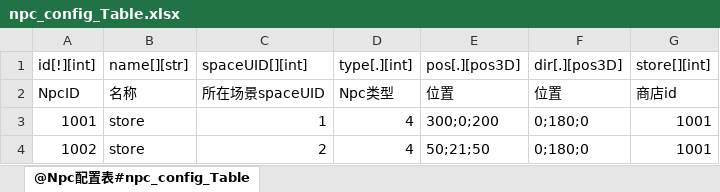
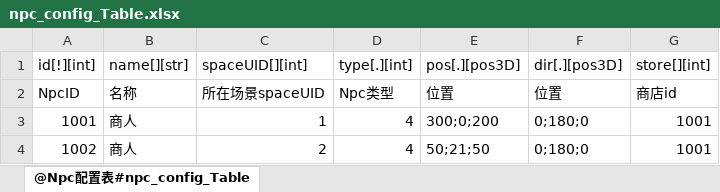
Before and after one commit to m969/wanfadalu_server, an Excel workbook: scripts/data/npc_config_Table.xlsx, sheet @Npc配置表#npc_config_Table, drawn as a sheet; values as stored, in another font and other column widths than the file's, no borders; the diff names each change by its address in the sheet, - before the commit and + after, or states it on an @@ line.

```diff
--- a/scripts/data/npc_config_Table.xlsx (sheet @Npc配置表#npc_config_Table)
+++ b/scripts/data/npc_config_Table.xlsx (sheet @Npc配置表#npc_config_Table)
-B3:B4: store
+B3:B4: 商人
```
Also changed, not shown: scripts/data/1_ExcelToData.xlsm, scripts/data/prop_config_Table.xlsx, 17 other files.
